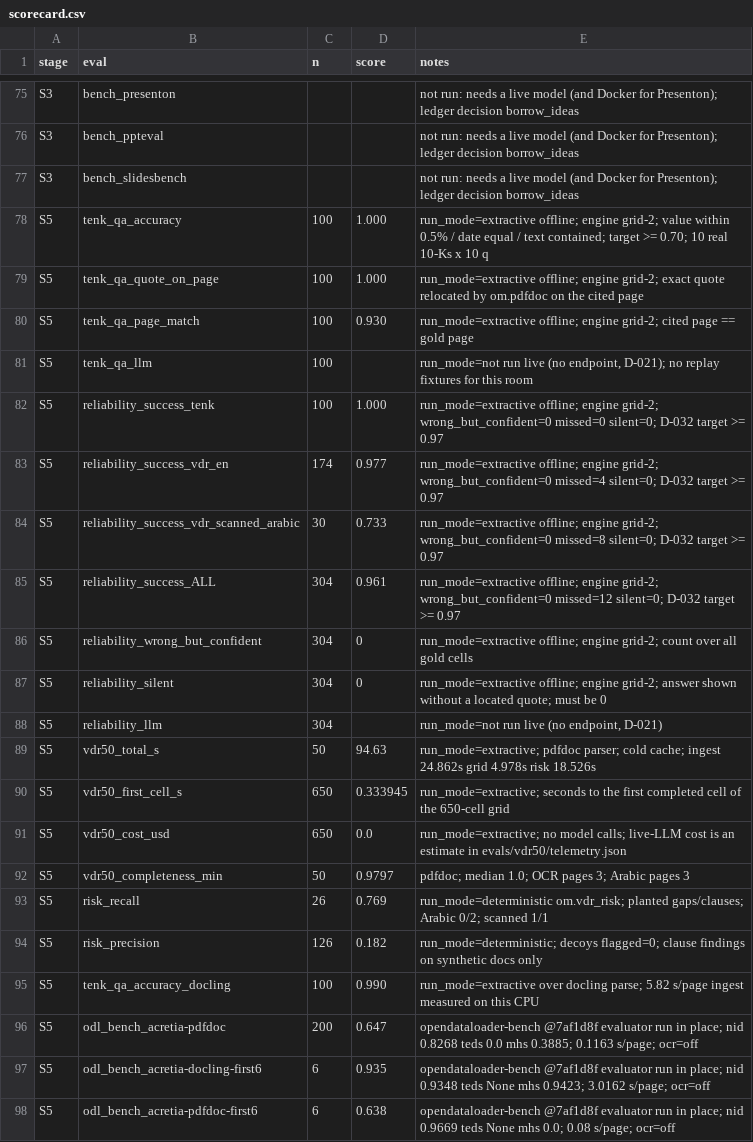
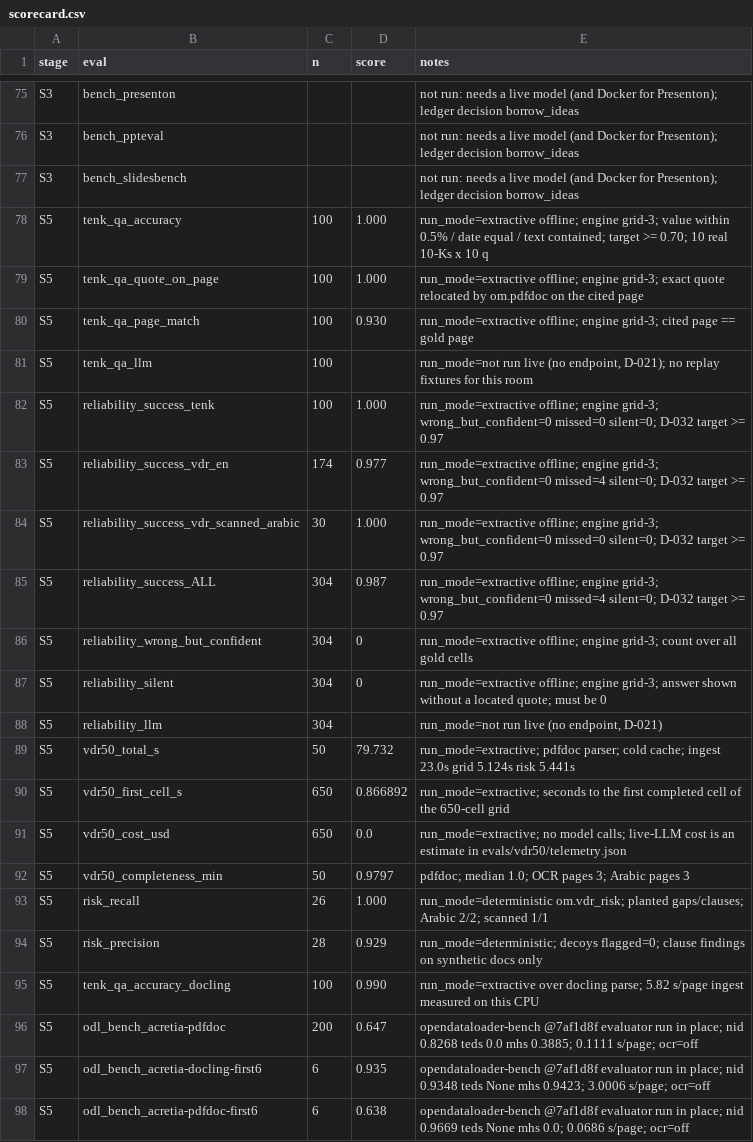
Before and after one commit to hamzaaziada/acretia, a CSV file: scorecard.csv, drawn as a sheet; only a part is shown, gaps mark what is left out.

```diff
--- a/scorecard.csv
+++ b/scorecard.csv
@@ -77,22 +77,22 @@ S3,bench_ppteval,,,not run: needs a live model (and Docker for Presenton); ledge
 S3,bench_slidesbench,,,not run: needs a live model (and Docker for Presenton); ledger decision borrow_ideas
-S5,tenk_qa_accuracy,100,1.000,run_mode=extractive offline; engine grid-2; value within 0.5% / date equal / text contained; target >= 0.70; 10 real 10-Ks x 10 q
-S5,tenk_qa_quote_on_page,100,1.000,run_mode=extractive offline; engine grid-2; exact quote relocated by om.pdfdoc on the cited page
-S5,tenk_qa_page_match,100,0.930,run_mode=extractive offline; engine grid-2; cited page == gold page
+S5,tenk_qa_accuracy,100,1.000,run_mode=extractive offline; engine grid-3; value within 0.5% / date equal / text contained; target >= 0.70; 10 real 10-Ks x 10 q
+S5,tenk_qa_quote_on_page,100,1.000,run_mode=extractive offline; engine grid-3; exact quote relocated by om.pdfdoc on the cited page
+S5,tenk_qa_page_match,100,0.930,run_mode=extractive offline; engine grid-3; cited page == gold page
 S5,tenk_qa_llm,100,,"run_mode=not run live (no endpoint, D-021); no replay fixtures for this room"
-S5,reliability_success_tenk,100,1.000,run_mode=extractive offline; engine grid-2; wrong_but_confident=0 missed=0 silent=0; D-032 target >= 0.97
-S5,reliability_success_vdr_en,174,0.977,run_mode=extractive offline; engine grid-2; wrong_but_confident=0 missed=4 silent=0; D-032 target >= 0.97
-S5,reliability_success_vdr_scanned_arabic,30,0.733,run_mode=extractive offline; engine grid-2; wrong_but_confident=0 missed=8 silent=0; D-032 target >= 0.97
-S5,reliability_success_ALL,304,0.961,run_mode=extractive offline; engine grid-2; wrong_but_confident=0 missed=12 silent=0; D-032 target >= 0.97
-S5,reliability_wrong_but_confident,304,0,run_mode=extractive offline; engine grid-2; count over all gold cells
-S5,reliability_silent,304,0,run_mode=extractive offline; engine grid-2; answer shown without a located quote; must be 0
+S5,reliability_success_tenk,100,1.000,run_mode=extractive offline; engine grid-3; wrong_but_confident=0 missed=0 silent=0; D-032 target >= 0.97
+S5,reliability_success_vdr_en,174,0.977,run_mode=extractive offline; engine grid-3; wrong_but_confident=0 missed=4 silent=0; D-032 target >= 0.97
+S5,reliability_success_vdr_scanned_arabic,30,1.000,run_mode=extractive offline; engine grid-3; wrong_but_confident=0 missed=0 silent=0; D-032 target >= 0.97
+S5,reliability_success_ALL,304,0.987,run_mode=extractive offline; engine grid-3; wrong_but_confident=0 missed=4 silent=0; D-032 target >= 0.97
+S5,reliability_wrong_but_confident,304,0,run_mode=extractive offline; engine grid-3; count over all gold cells
+S5,reliability_silent,304,0,run_mode=extractive offline; engine grid-3; answer shown without a located quote; must be 0
 S5,reliability_llm,304,,"run_mode=not run live (no endpoint, D-021)"
-S5,vdr50_total_s,50,94.63,run_mode=extractive; pdfdoc parser; cold cache; ingest 24.862s grid 4.978s risk 18.526s
-S5,vdr50_first_cell_s,650,0.333945,run_mode=extractive; seconds to the first completed cell of the 650-cell grid
+S5,vdr50_total_s,50,79.732,run_mode=extractive; pdfdoc parser; cold cache; ingest 23.0s grid 5.124s risk 5.441s
+S5,vdr50_first_cell_s,650,0.866892,run_mode=extractive; seconds to the first completed cell of the 650-cell grid
 S5,vdr50_cost_usd,650,0.0,run_mode=extractive; no model calls; live-LLM cost is an estimate in evals/vdr50/telemetry.json
 S5,vdr50_completeness_min,50,0.9797,pdfdoc; median 1.0; OCR pages 3; Arabic pages 3
-S5,risk_recall,26,0.769,run_mode=deterministic om.vdr_risk; planted gaps/clauses; Arabic 0/2; scanned 1/1
-S5,risk_precision,126,0.182,run_mode=deterministic; decoys flagged=0; clause findings on synthetic docs only
+S5,risk_recall,26,1.000,run_mode=deterministic om.vdr_risk; planted gaps/clauses; Arabic 2/2; scanned 1/1
+S5,risk_precision,28,0.929,run_mode=deterministic; decoys flagged=0; clause findings on synthetic docs only
 S5,tenk_qa_accuracy_docling,100,0.990,run_mode=extractive over docling parse; 5.82 s/page ingest measured on this CPU
-S5,odl_bench_acretia-pdfdoc,200,0.647,opendataloader-bench @7af1d8f evaluator run in place; nid 0.8268 teds 0.0 mhs 0.3885; 0.1163 s/page; ocr=off
-S5,odl_bench_acretia-docling-first6,6,0.935,opendataloader-bench @7af1d8f evaluator run in place; nid 0.9348 teds None mhs 0.9423; 3.0162 s/page; ocr=off
-S5,odl_bench_acretia-pdfdoc-first6,6,0.638,opendataloader-bench @7af1d8f evaluator run in place; nid 0.9669 teds None mhs 0.0; 0.08 s/page; ocr=off
+S5,odl_bench_acretia-pdfdoc,200,0.647,opendataloader-bench @7af1d8f evaluator run in place; nid 0.8268 teds 0.0 mhs 0.3885; 0.1111 s/page; ocr=off
+S5,odl_bench_acretia-docling-first6,6,0.935,opendataloader-bench @7af1d8f evaluator run in place; nid 0.9348 teds None mhs 0.9423; 3.0006 s/page; ocr=off
+S5,odl_bench_acretia-pdfdoc-first6,6,0.638,opendataloader-bench @7af1d8f evaluator run in place; nid 0.9669 teds None mhs 0.0; 0.0686 s/page; ocr=off
```
Also changed, not shown: 11 other files.
